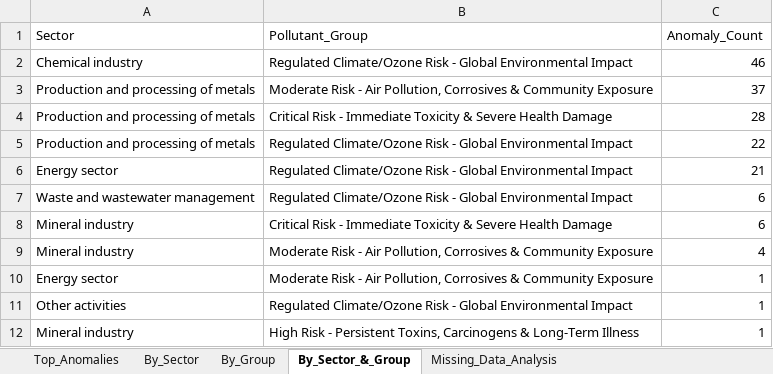
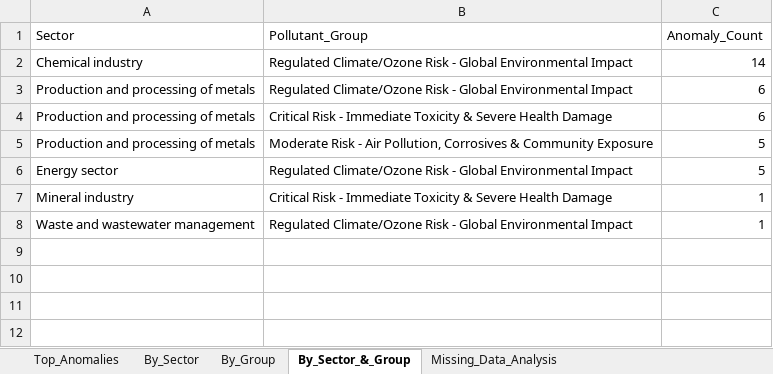
Before and after one commit to konstantinlokotunin/esg-data-sentinel, an Excel workbook: outputs/anomaly_reports.xlsx, sheet By_Sector_&_Group, drawn as a sheet; values as stored, in another font and other column widths than the file's, no borders; removed rows and columns are numbered as before the commit, all else as after; the diff names each change by its address in the sheet, - before the commit and + after, or states it on an @@ line.

Commit message:
Refactor model training process to include train-test split; update anomaly prediction logic and score assignment

```diff
--- a/outputs/anomaly_reports.xlsx (sheet By_Sector_&_Group)
+++ b/outputs/anomaly_reports.xlsx (sheet By_Sector_&_Group)
-C2 (Anomaly_Count): 46
+C2 (Anomaly_Count): 14
-B3 (Pollutant_Group): Moderate Risk - Air Pollution, Corrosives & Community Exposure
+B3 (Pollutant_Group): Regulated Climate/Ozone Risk - Global Environmental Impact
-C3 (Anomaly_Count): 37
+C3 (Anomaly_Count): 6
-C4 (Anomaly_Count): 28
+C4 (Anomaly_Count): 6
-B5 (Pollutant_Group): Regulated Climate/Ozone Risk - Global Environmental Impact
+B5 (Pollutant_Group): Moderate Risk - Air Pollution, Corrosives & Community Exposure
-C5 (Anomaly_Count): 22
+C5 (Anomaly_Count): 5
-C6 (Anomaly_Count): 21
+C6 (Anomaly_Count): 5
-row 7: Waste and wastewater management | Regulated Climate/Ozone Risk - Global Environmental Impact | 6
-C7 (Anomaly_Count): 6
+C7 (Anomaly_Count): 1
-row 9: Mineral industry | Moderate Risk - Air Pollution, Corrosives & Community Exposure | 4
-row 10: Energy sector | Moderate Risk - Air Pollution, Corrosives & Community Exposure | 1
-A8 (Sector): Other activities
+A8 (Sector): Waste and wastewater management
-row 12: Mineral industry | High Risk - Persistent Toxins, Carcinogens & Long-Term Illness | 1
```
Also changed, not shown: sheet Top_Anomalies, sheet By_Group, sheet By_Sector, 5 other files.
